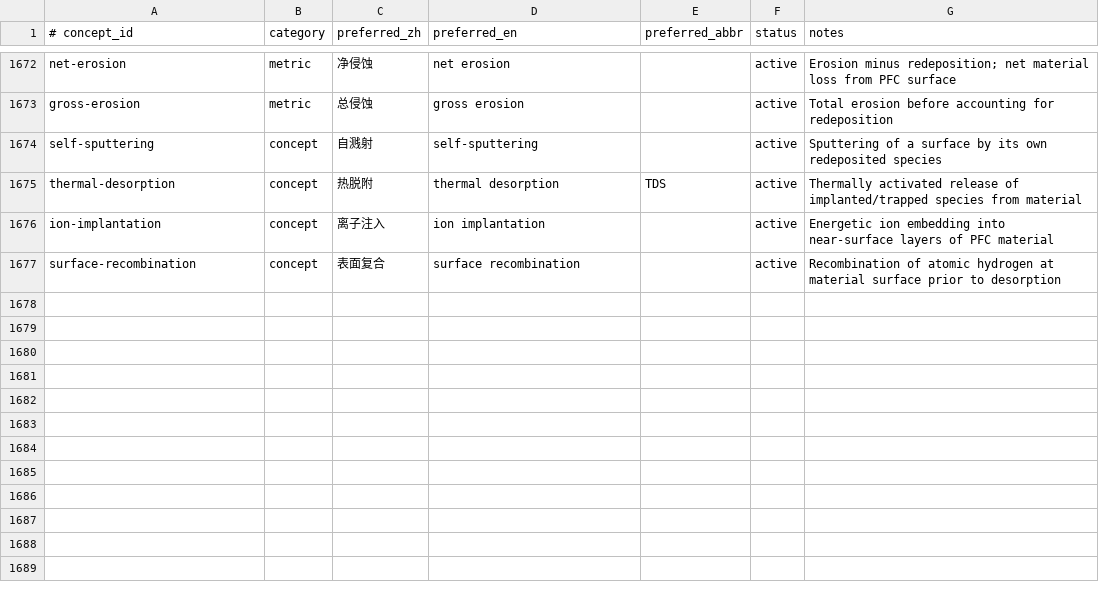
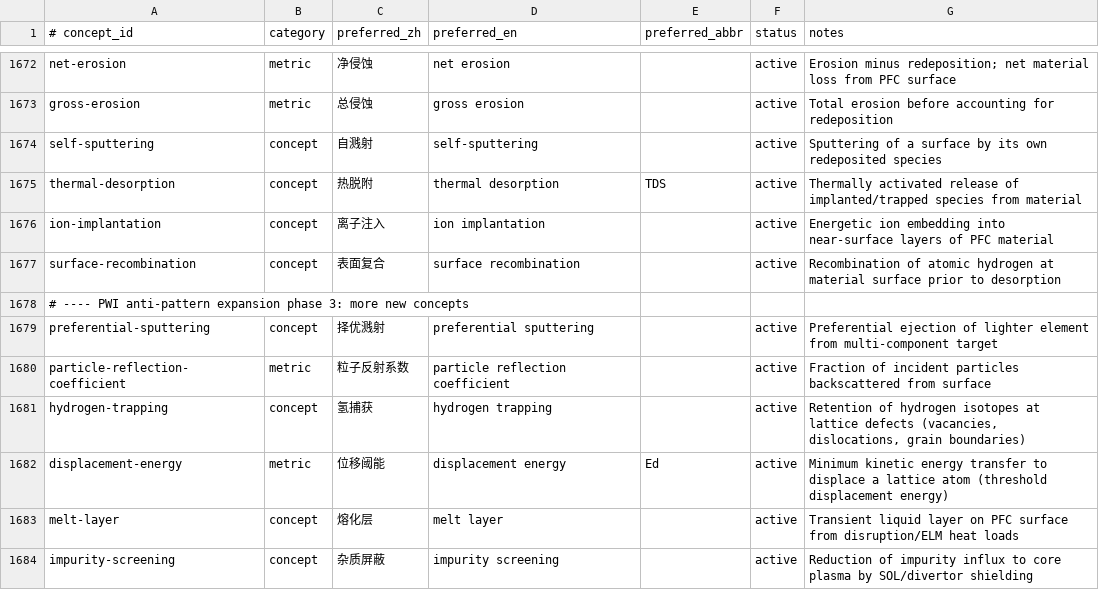
Before and after one commit to zxkjack123/fusion-terms, a TSV file: terms/registry/concepts.tsv, drawn as a sheet; only a part is shown, gaps mark what is left out; the diff names each change by its address in the sheet, - before the commit and + after, or states it on an @@ line.

Commit message:
registry: PWI anti-pattern expansion phase 3
New concepts (6):
- preferential-sputtering (择优溅射) — 选择性溅射/偏好溅射 forbidden
- particle-reflection-coefficient (粒子反射系数) — 粒子反弹系数/粒子反射率 forbidden
- hydrogen-trapping (氢捕获) — 氢困住/氢截留 forbidden
- displacement-energy (位移阈能/Ed) — 移位能/置换能 forbidden
- melt-layer (熔化层) — 融化层/溶化层/熔坑 forbidden
- impurity-screening (杂质屏蔽) — 杂质筛选/杂质审查/杂质滤除 forbidden

New anti-patterns (~84) across 20+ existing concepts:
Materials/radiation damage:
- fracture-toughness: 断裂强度, 破裂韧性, 碎裂韧性
- crack-growth-rate: 裂纹生长率, 裂纹增长率, 裂纹成长速率
- grain-boundary: 晶粒边界, 晶间边界
- dislocation: 错位, 脱位 (医学义误用)
- vacancy: 空白 (AI vacancy→空白)
- interstitial-atom: 间隔原子
- radiation-hardening: 辐照加硬, 辐射硬度
- radiation-induced-segregation: 辐射偏析, 辐射诱导偏析
- helium-production: 氦气产生, 氦生成率
- frenkel-pair: 弗伦克缺陷

PWI processes:
- vapor-shielding: 蒸发屏蔽, 蒸发防护
- disruption-erosion: 破坏性侵蚀
- elm-induced-erosion: ELM崩溃侵蚀, ELM碰撞侵蚀
- thermal-fatigue: 热循环疲劳
- chemical-erosion: 化学蚀刻

More plasma→血浆 AI mistranslation traps:
- 血浆表面相互作用, 血浆边界, 血浆排气, 血浆屏蔽
- 血浆注入, 血浆再循环

Existing concept additions: fuel-recycling (燃料回炉 forbidden)

```diff
--- a/terms/registry/concepts.tsv
+++ b/terms/registry/concepts.tsv
+row 1678: # ---- PWI anti-pattern expansion phase 3: more new concepts
+row 1679: preferential-sputtering | concept | 择优溅射 | preferential sputtering |  | active | Preferential ejection of lighter element from multi-component target
+row 1680: particle-reflection-coefficient | metric | 粒子反射系数 | particle reflection coefficient |  | active | Fraction of incident particles backscattered from surface
+row 1681: hydrogen-trapping | concept | 氢捕获 | hydrogen trapping |  | active | Retention of hydrogen isotopes at lattice defects (vacancies, dislocations, grain boundaries)
+row 1682: displacement-energy | metric | 位移阈能 | displacement energy | Ed | active | Minimum kinetic energy transfer to displace a lattice atom (threshold displacement energy)
+row 1683: melt-layer | concept | 熔化层 | melt layer |  | active | Transient liquid layer on PFC surface from disruption/ELM heat loads
+row 1684: impurity-screening | concept | 杂质屏蔽 | impurity screening |  | active | Reduction of impurity influx to core plasma by SOL/divertor shielding
```
Also changed, not shown: terms/registry/evidence.tsv, 2 other files.
